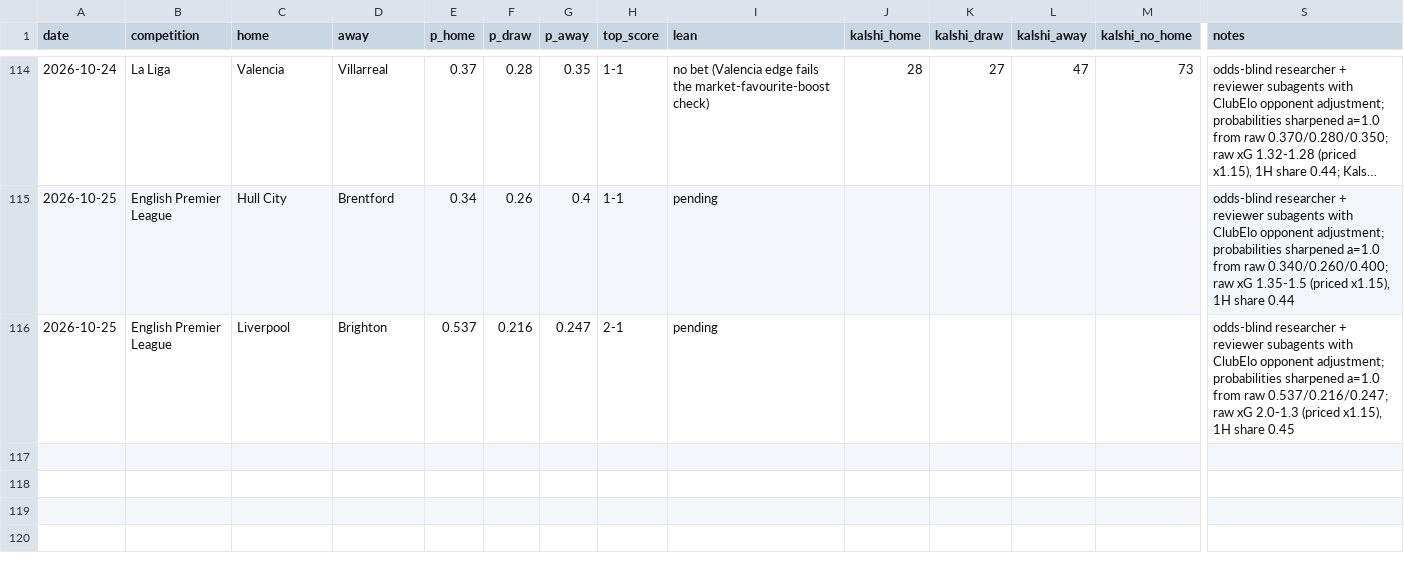
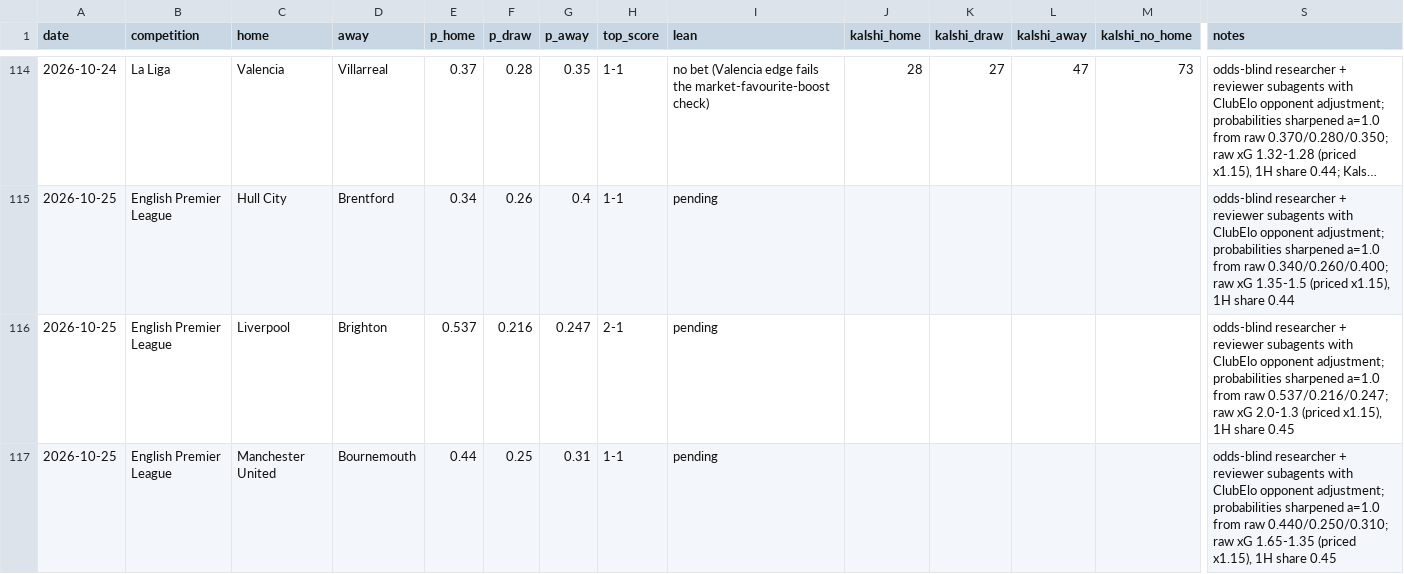
Before and after one commit to bobaoxu2001/Quantitative-Finance, a CSV file: football/predictions_log.csv, drawn as a sheet; only a part is shown, gaps mark what is left out; long unchanged cells end in …; rows hold the shown columns only; the diff names each change by its address in the sheet, - before the commit and + after, or states it on an @@ line.

```diff
--- a/football/predictions_log.csv
+++ b/football/predictions_log.csv
+row 117: 2026-10-25 | English Premier League | Manchester United | Bournemouth | 0.44 | 0.25 | 0.31 | 1-1 | pending |  |  |  |  | odds-blind researcher + reviewer subagents with ClubElo opponent adjustment; probabilities sharpened a=1.0 from raw 0.440/0.250/0.310; raw xG 1.65-1.35 (priced x1.15), 1H share 0.45
```
